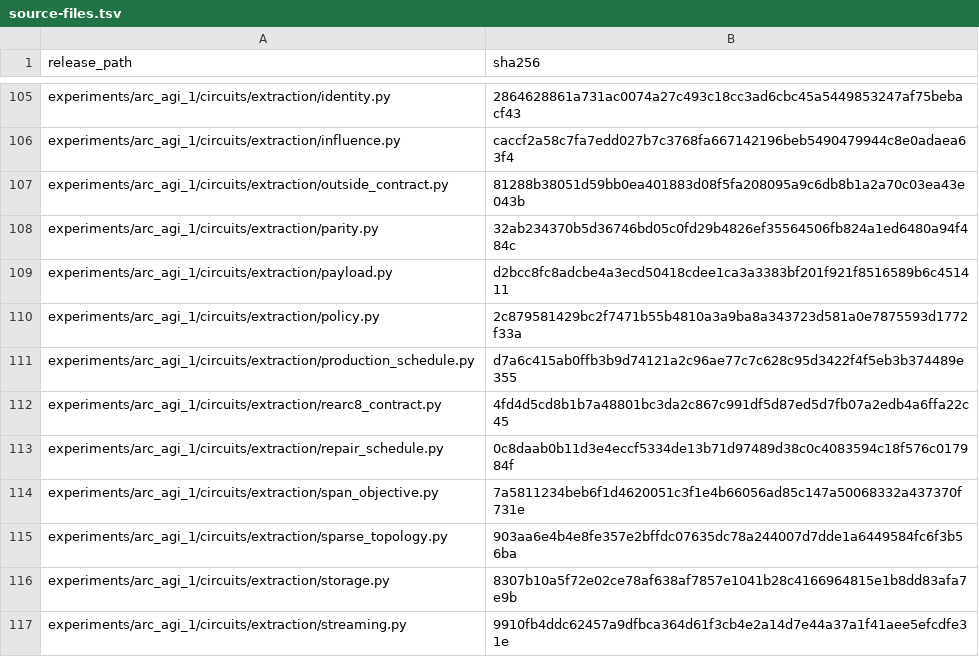
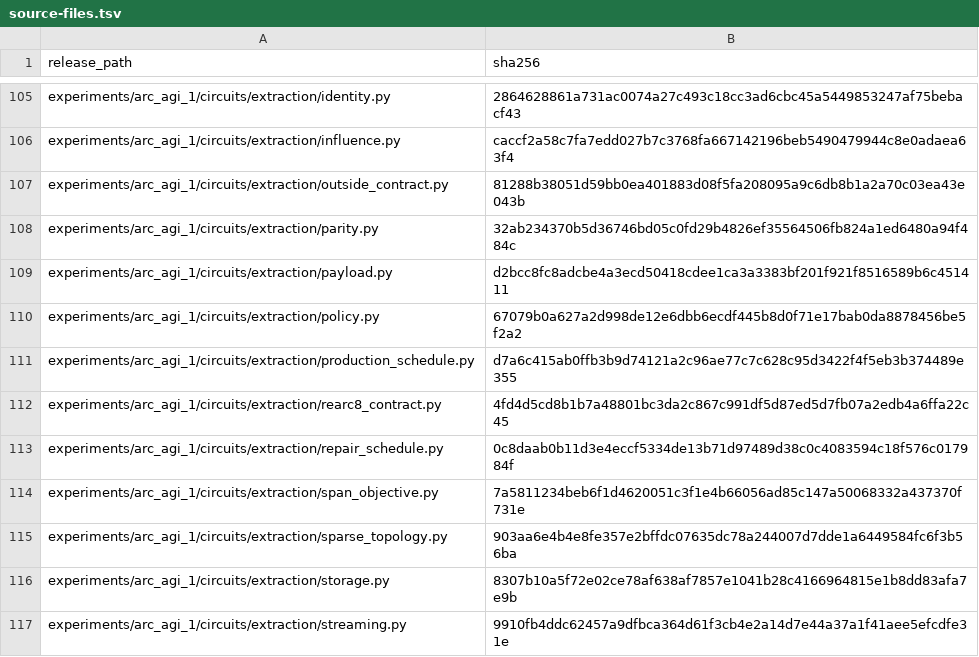
Before and after one commit to Veri-Safe/circuit-hypernet, a TSV file: docs/source-files.tsv, drawn as a sheet; only a part is shown, gaps mark what is left out.

```diff
--- a/docs/source-files.tsv
+++ b/docs/source-files.tsv
@@ -109,3 +109,3 @@ experiments/arc_agi_1/circuits/extraction/parity.py	32ab234370b5d36746bd05c0fd29
 experiments/arc_agi_1/circuits/extraction/payload.py	d2bcc8fc8adcbe4a3ecd50418cdee1ca3a3383bf201f921f8516589b6c451411
-experiments/arc_agi_1/circuits/extraction/policy.py	2c879581429bc2f7471b55b4810a3a9ba8a343723d581a0e7875593d1772f33a
+experiments/arc_agi_1/circuits/extraction/policy.py	67079b0a627a2d998de12e6dbb6ecdf445b8d0f71e17bab0da8878456be5f2a2
 experiments/arc_agi_1/circuits/extraction/production_schedule.py	d7a6c415ab0ffb3b9d74121a2c96ae77c7c628c95d3422f4f5eb3b374489e355
```
Also changed, not shown: 1 other file.
